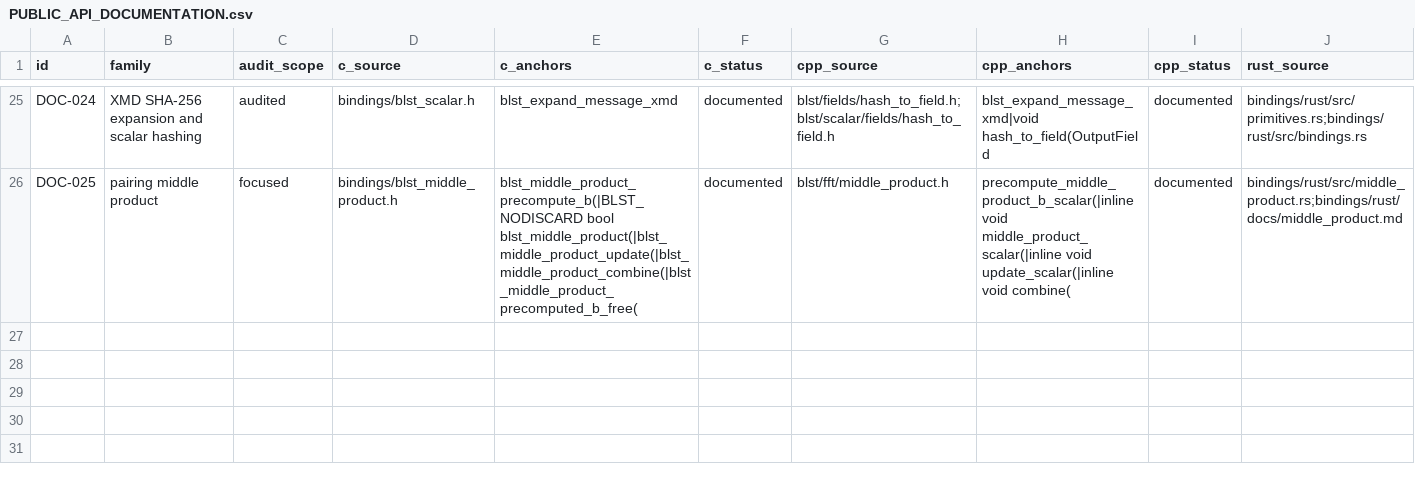
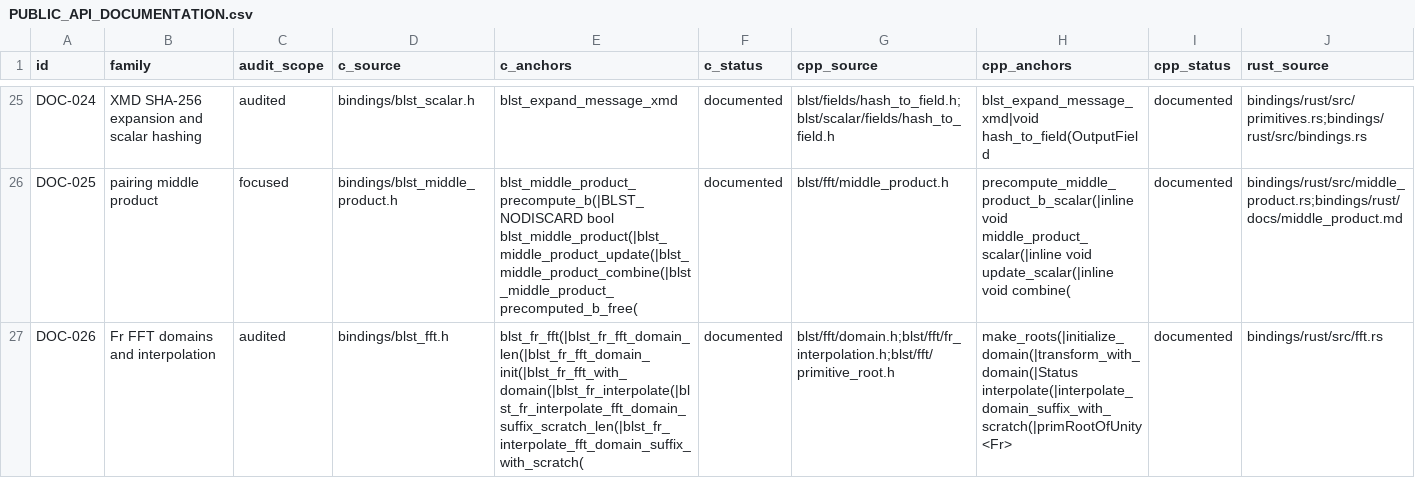
Before and after one commit to ladnir/temp-cat-blst, a CSV file: docs/audit/PUBLIC_API_DOCUMENTATION.csv, drawn as a sheet; only a part is shown, gaps mark what is left out; rows hold the shown columns only; the diff names each change by its address in the sheet, - before the commit and + after, or states it on an @@ line.

Commit message:
document fft boundary contracts

```diff
--- a/docs/audit/PUBLIC_API_DOCUMENTATION.csv
+++ b/docs/audit/PUBLIC_API_DOCUMENTATION.csv
+row 27: DOC-026 | Fr FFT domains and interpolation | audited | bindings/blst_fft.h | blst_fr_fft(|blst_fr_fft_domain_len(|blst_fr_fft_domain_init(|blst_fr_fft_with_domain(|blst_fr_interpolate(|blst_fr_interpolate_fft_domain_suffix_scratch_len(|blst_fr_interpolate_fft_domain_suffix_with_scratch( | documented | blst/fft/domain.h;blst/fft/fr_interpolation.h;blst/fft/primitive_root.h | make_roots(|initialize_domain(|transform_with_domain(|Status interpolate(|interpolate_domain_suffix_with_scratch(|primRootOfUnity<Fr> | documented | bindings/rust/src/fft.rs
```
Also changed, not shown: 5 other files.
